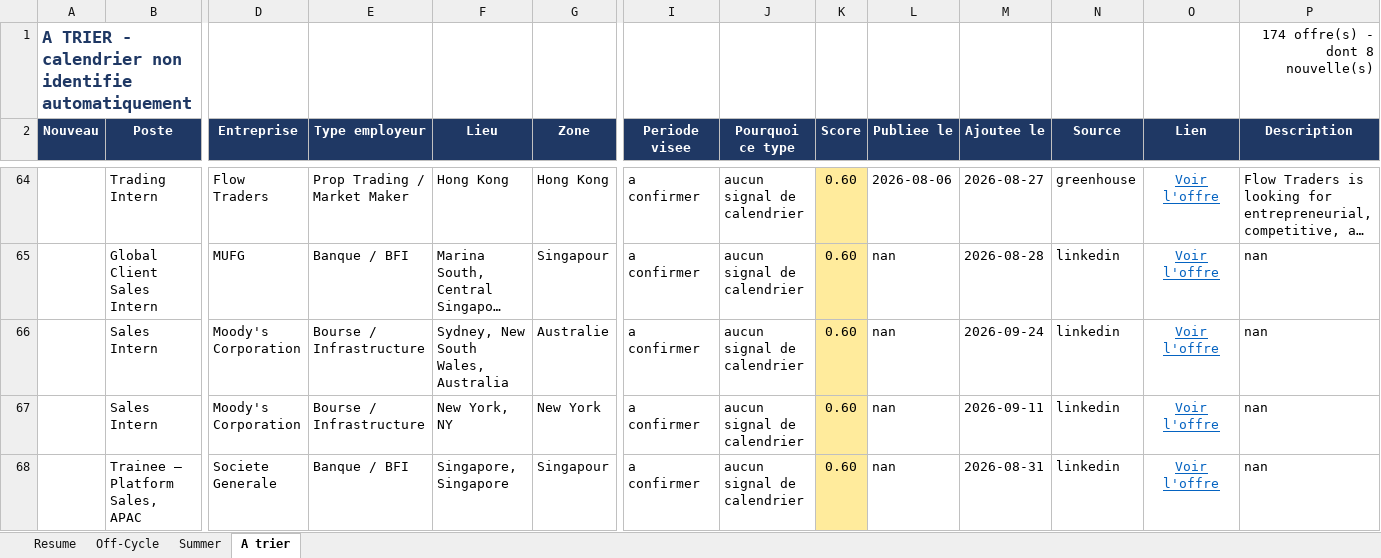
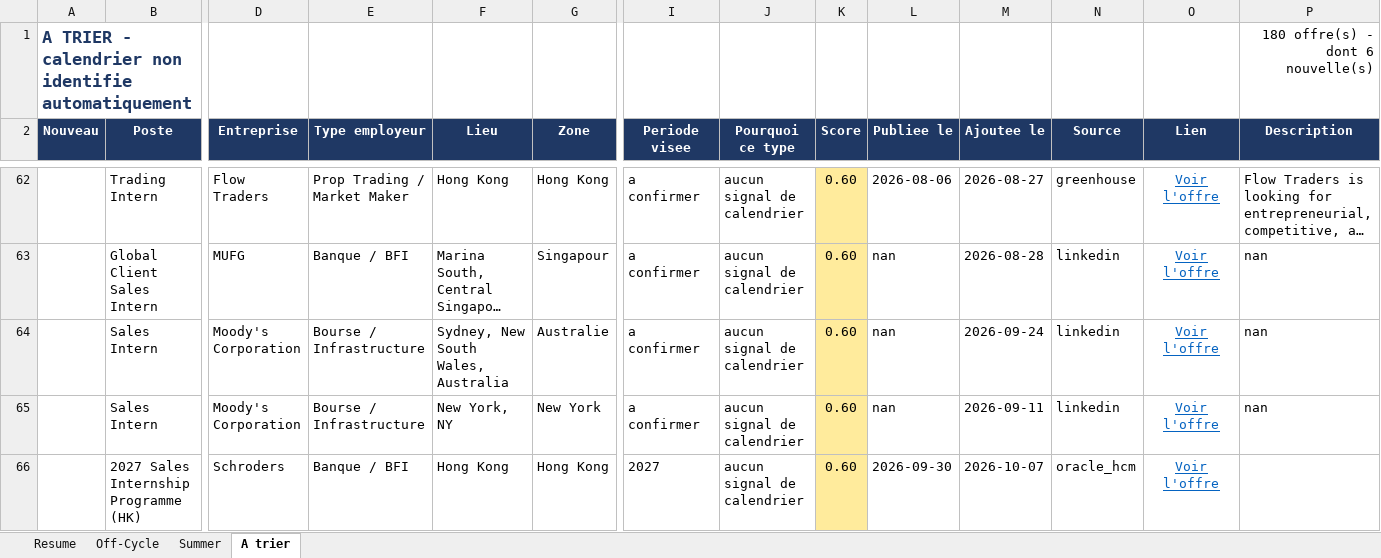
Before and after one commit to sasa2302/finance-internship-scraper, an Excel workbook: data/stages_finance_marche.xlsx, sheet A trier, drawn as a sheet; only a part is shown, gaps mark what is left out; the shorter side is filled out with more unchanged rows; long unchanged cells end in …; values as stored, in another font and other column widths than the file's, no borders; rows hold the shown columns only; the diff covers the shown part only; the diff names each change by its address in the sheet, - before the commit and + after, or states it on an @@ line.

```diff
--- a/data/stages_finance_marche.xlsx (sheet A trier)
+++ b/data/stages_finance_marche.xlsx (sheet A trier)
-P1 (Description): 174 offre(s) - dont 8 nouvelle(s)
+P1 (Description): 180 offre(s) - dont 6 nouvelle(s)
+row 66:  | 2027 Sales Internship Programme (HK) | Schroders | Banque / BFI | Hong Kong | Hong Kong | 2027 | aucun signal de calendrier | 0.60 | 2026-09-30 | 2026-10-07 | oracle_hcm | Voir l'offre
```
Also changed, not shown: 7 added rows, 2 removed rows, 56 edited cells and cell formats elsewhere in this sheet, sheet Off-Cycle, sheet Summer, sheet Resume, 2 other files.
